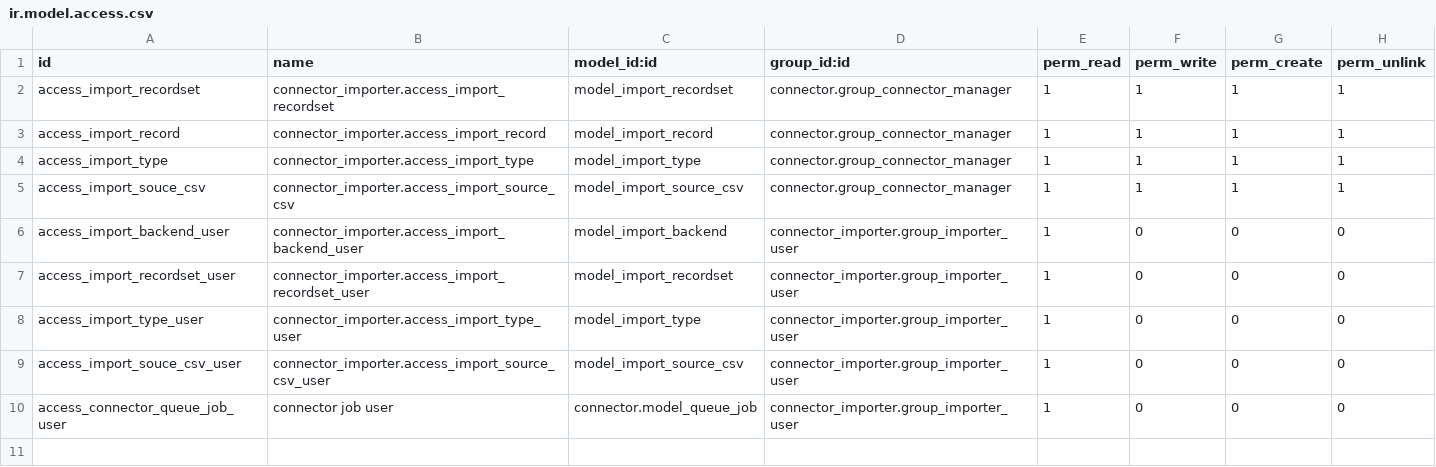
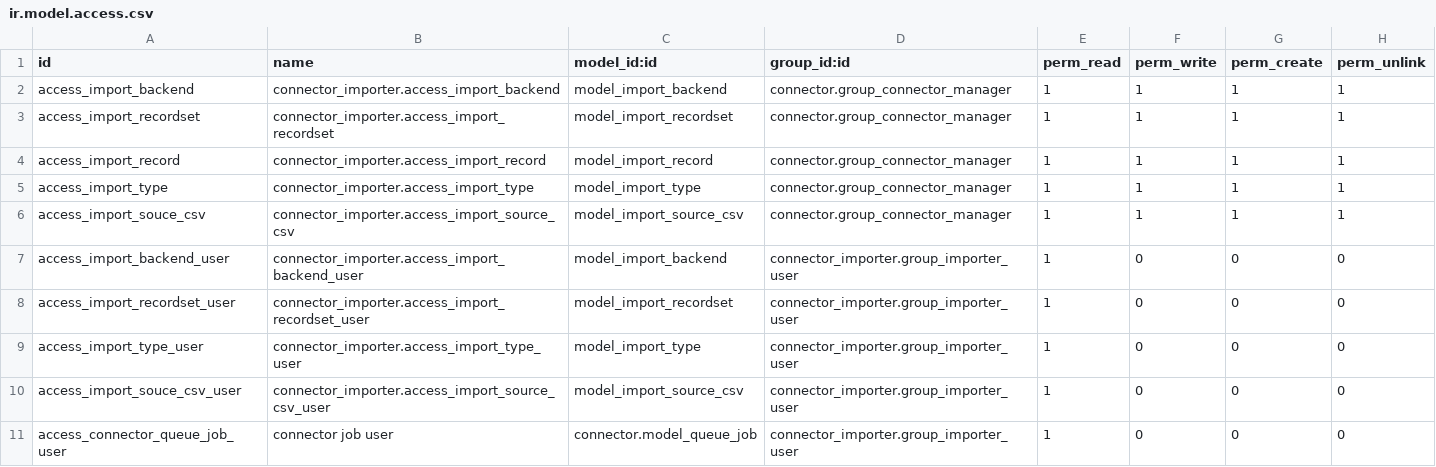
Before and after one commit to nilshamerlinck/connector-interfaces, a CSV file: connector_importer/security/ir.model.access.csv, drawn as a sheet; the diff names each change by its address in the sheet, - before the commit and + after, or states it on an @@ line.

Commit message:
connector_importer: fix import.backend ACL

```diff
--- a/connector_importer/security/ir.model.access.csv
+++ b/connector_importer/security/ir.model.access.csv
+row 2: access_import_backend | connector_importer.access_import_backend | model_import_backend | connector.group_connector_manager | 1 | 1 | 1 | 1
```
Also changed, not shown: 4 other files.
